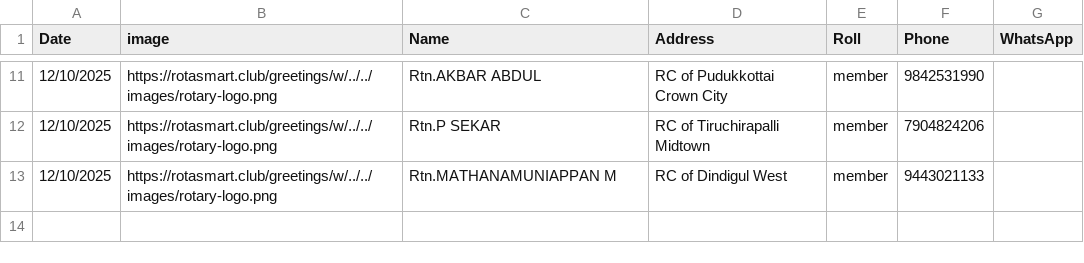
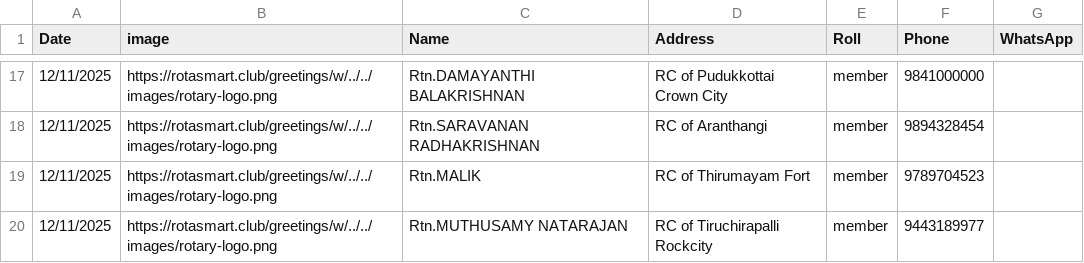
Before and after one commit to amuthap/wedding_automation, a CSV file: our_team_details.csv, drawn as a sheet; only a part is shown, gaps mark what is left out; the diff covers the shown part only.

```diff
--- a/our_team_details.csv
+++ b/our_team_details.csv
@@ -11,3 +17,4 @@ Date,image,Name,Address,Roll,Phone,WhatsApp
-12/10/2025,https://rotasmart.club/greetings/w/../../images/rotary-logo.png,Rtn.AKBAR ABDUL,RC of Pudukkottai Crown City,member,9842531990,
-12/10/2025,https://rotasmart.club/greetings/w/../../images/rotary-logo.png,Rtn.P SEKAR,RC of Tiruchirapalli Midtown,member,7904824206,
-12/10/2025,https://rotasmart.club/greetings/w/../../images/rotary-logo.png,Rtn.MATHANAMUNIAPPAN M,RC of Dindigul West,member,9443021133,
+12/11/2025,https://rotasmart.club/greetings/w/../../images/rotary-logo.png,Rtn.DAMAYANTHI BALAKRISHNAN,RC of Pudukkottai Crown City,member,9841000000,
+12/11/2025,https://rotasmart.club/greetings/w/../../images/rotary-logo.png,Rtn.SARAVANAN RADHAKRISHNAN,RC of Aranthangi,member,9894328454,
+12/11/2025,https://rotasmart.club/greetings/w/../../images/rotary-logo.png,Rtn.MALIK,RC of Thirumayam Fort,member,9789704523,
+12/11/2025,https://rotasmart.club/greetings/w/../../images/rotary-logo.png,Rtn.MUTHUSAMY NATARAJAN,RC of Tiruchirapalli Rockcity,member,9443189977,
```
Also changed, not shown: 11 added rows, 5 removed rows and 16 edited cells elsewhere in this file, 45 other files.
